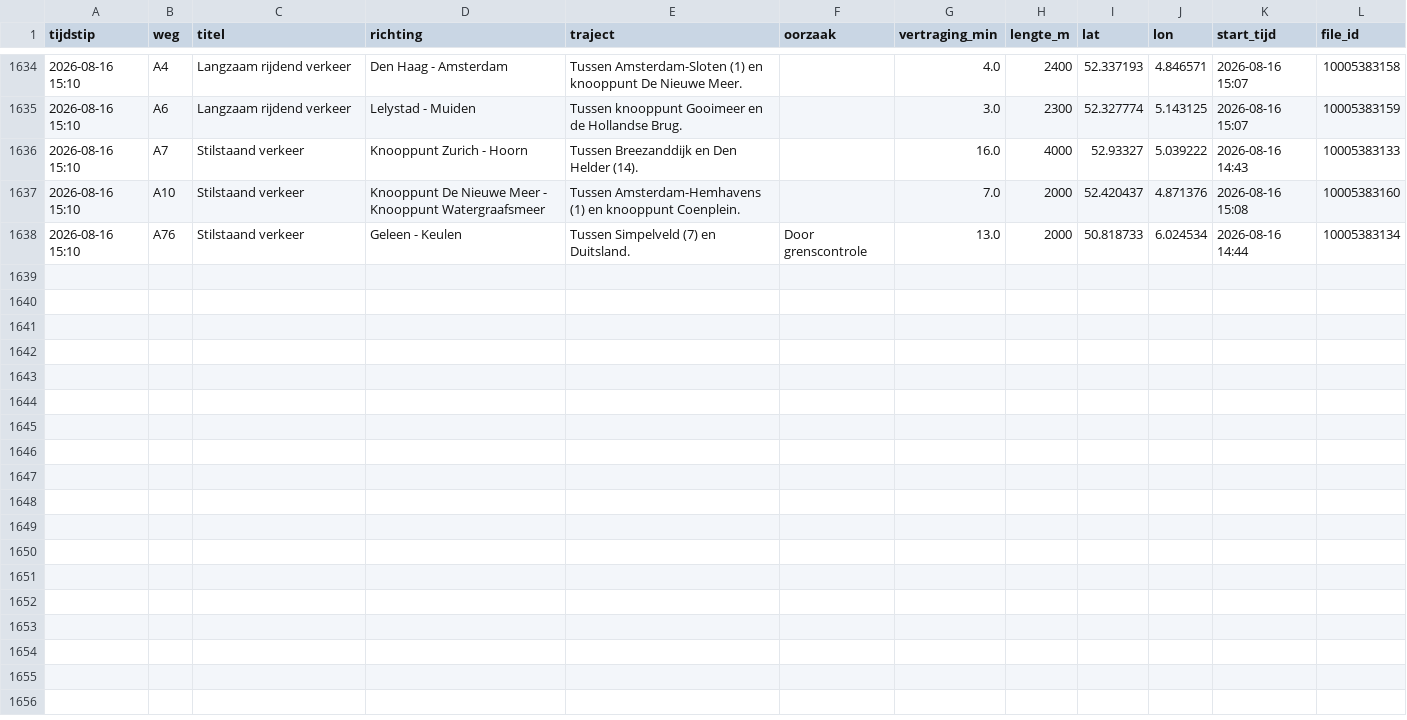
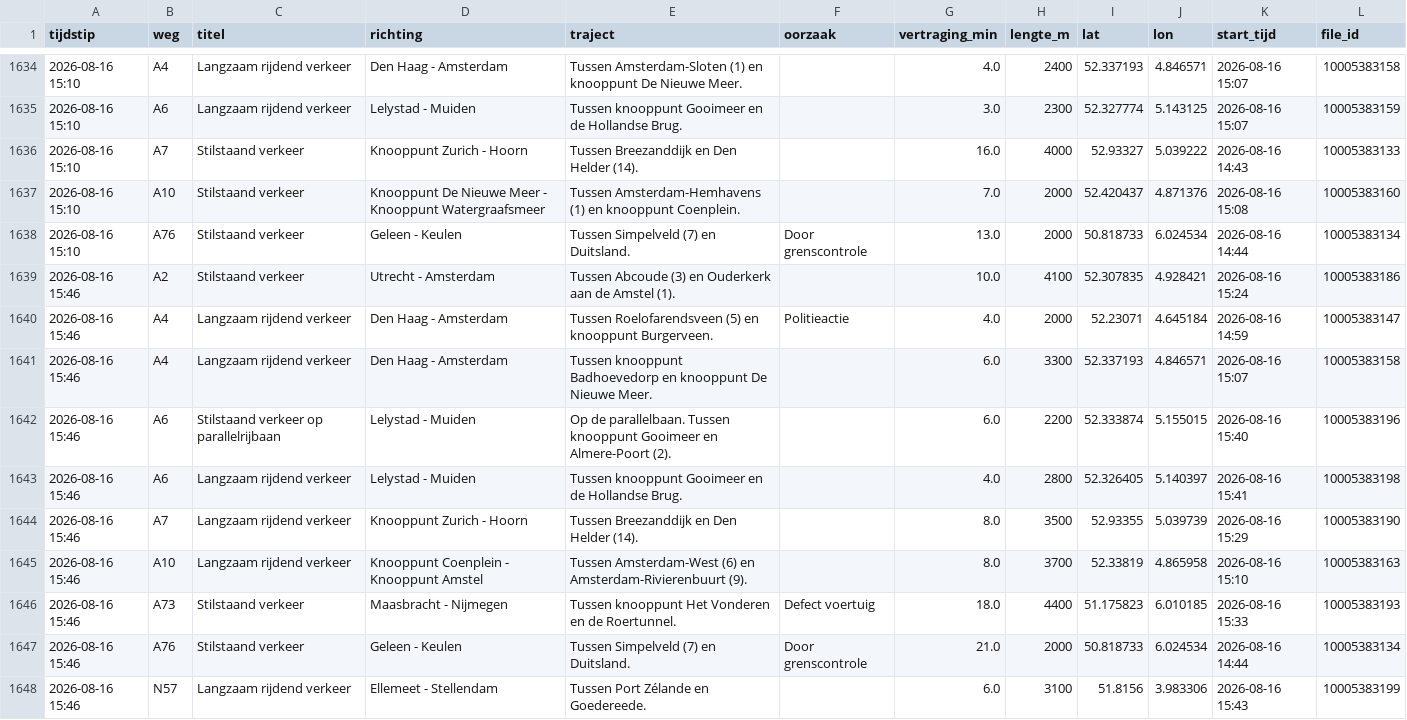
Before and after one commit to YvesW81/test-3, a CSV file: data/files/2026-08.csv, drawn as a sheet; only a part is shown, gaps mark what is left out.

```diff
--- a/data/files/2026-08.csv
+++ b/data/files/2026-08.csv
@@ -1638 +1638,11 @@ tijdstip,weg,titel,richting,traject,oorzaak,vertraging_min,lengte_m,lat,lon,star
 2026-08-16 15:10,A76,Stilstaand verkeer,Geleen - Keulen,Tussen Simpelveld (7) en Duitsland.,Door grenscontrole,13.0,2000,50.818733,6.024534,2026-08-16 14:44,10005383134
+2026-08-16 15:46,A2,Stilstaand verkeer,Utrecht - Amsterdam,Tussen Abcoude (3) en Ouderkerk aan de Amstel (1).,,10.0,4100,52.307835,4.928421,2026-08-16 15:24,10005383186
+2026-08-16 15:46,A4,Langzaam rijdend verkeer,Den Haag - Amsterdam,Tussen Roelofarendsveen (5) en knooppunt Burgerveen.,Politieactie,4.0,2000,52.23071,4.645184,2026-08-16 14:59,10005383147
+2026-08-16 15:46,A4,Langzaam rijdend verkeer,Den Haag - Amsterdam,Tussen knooppunt Badhoevedorp en knooppunt De Nieuwe Meer.,,6.0,3300,52.337193,4.846571,2026-08-16 15:07,10005383158
+2026-08-16 15:46,A6,Stilstaand verkeer op parallelrijbaan,Lelystad - Muiden,Op de parallelbaan. Tussen knooppunt Gooimeer en Almere-Poort (2).,,6.0,2200,52.333874,5.155015,2026-08-16 15:40,10005383196
+2026-08-16 15:46,A6,Langzaam rijdend verkeer,Lelystad - Muiden,Tussen knooppunt Gooimeer en de Hollandse Brug.,,4.0,2800,52.326405,5.140397,2026-08-16 15:41,10005383198
+2026-08-16 15:46,A7,Langzaam rijdend verkeer,Knooppunt Zurich - Hoorn,Tussen Breezanddijk en Den Helder (14).,,8.0,3500,52.93355,5.039739,2026-08-16 15:29,10005383190
+2026-08-16 15:46,A10,Langzaam rijdend verkeer,Knooppunt Coenplein - Knooppunt Amstel,Tussen Amsterdam-West (6) en Amsterdam-Rivierenbuurt (9).,,8.0,3700,52.33819,4.865958,2026-08-16 15:10,10005383163
+2026-08-16 15:46,A73,Stilstaand verkeer,Maasbracht - Nijmegen,Tussen knooppunt Het Vonderen en de Roertunnel.,Defect voertuig,18.0,4400,51.175823,6.010185,2026-08-16 15:33,10005383193
+2026-08-16 15:46,A76,Stilstaand verkeer,Geleen - Keulen,Tussen Simpelveld (7) en Duitsland.,Door grenscontrole,21.0,2000,50.818733,6.024534,2026-08-16 14:44,10005383134
+2026-08-16 15:46,N57,Langzaam rijdend verkeer,Ellemeet - Stellendam,Tussen Port Zélande en Goedereede.,,6.0,3100,51.8156,3.983306,2026-08-16 15:43,10005383199
```
Also changed, not shown: data/totalen.csv.
